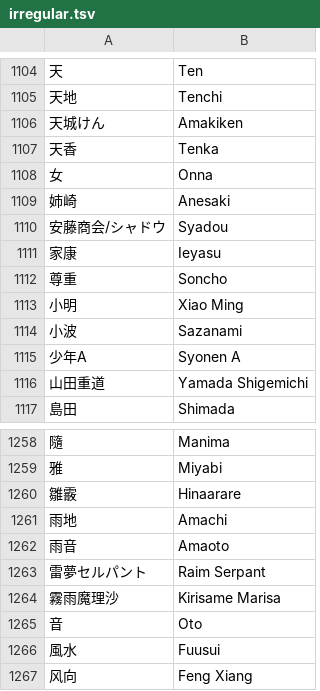
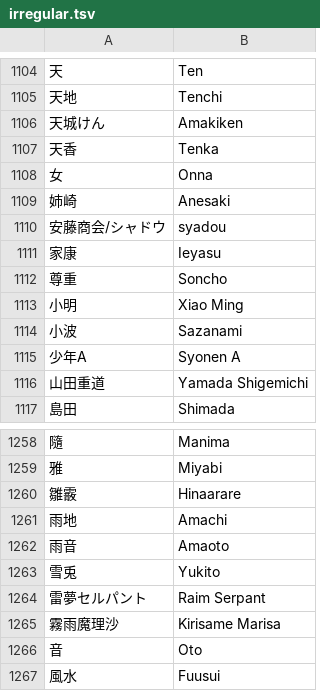
Before and after one commit to kenniky/smashgg-japanese-romanizer, a TSV file: irregular.tsv, drawn as a sheet; only a part is shown, gaps mark what is left out; the shorter side is filled out with more unchanged rows; the diff names each change by its address in the sheet, - before the commit and + after, or states it on an @@ line.

Commit message:
Add files via upload

```diff
--- a/irregular.tsv
+++ b/irregular.tsv
-B1110: Syadou
+B1110: syadou
+row 1263: 雪兎 | Yukito
```
